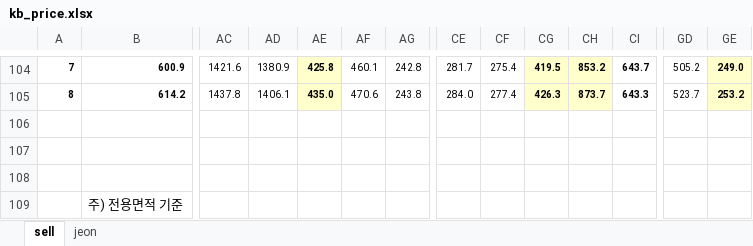
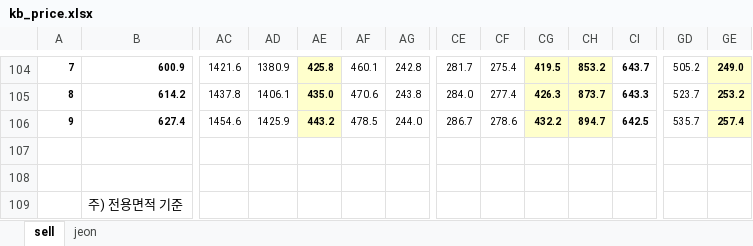
Before and after one commit to sizipusx/fundamental, an Excel workbook: files/kb_price.xlsx, sheet sell, drawn as a sheet; only a part is shown, gaps mark what is left out; values as stored, in another font and other column widths than the file's, no borders; rows hold the shown columns only; the diff names each change by its address in the sheet, - before the commit and + after, or states it on an @@ line.

```diff
--- a/files/kb_price.xlsx (sheet sell)
+++ b/files/kb_price.xlsx (sheet sell)
-row 106: (empty)
+row 106: 9 | 627.4 | 1454.6 | 1425.9 | 443.2 | 478.5 | 244.0 | 286.7 | 278.6 | 432.2 | 894.7 | 642.5 | 535.7 | 257.4
-AE106 fill: none
+AE106 fill: #FFFFCC
-CG106:CH106 fill: none
+CG106:CH106 fill: #FFFFCC
-GE106 fill: none
+GE106 fill: #FFFFCC
```
Also changed, not shown: sheet jeon, hidden cells.
